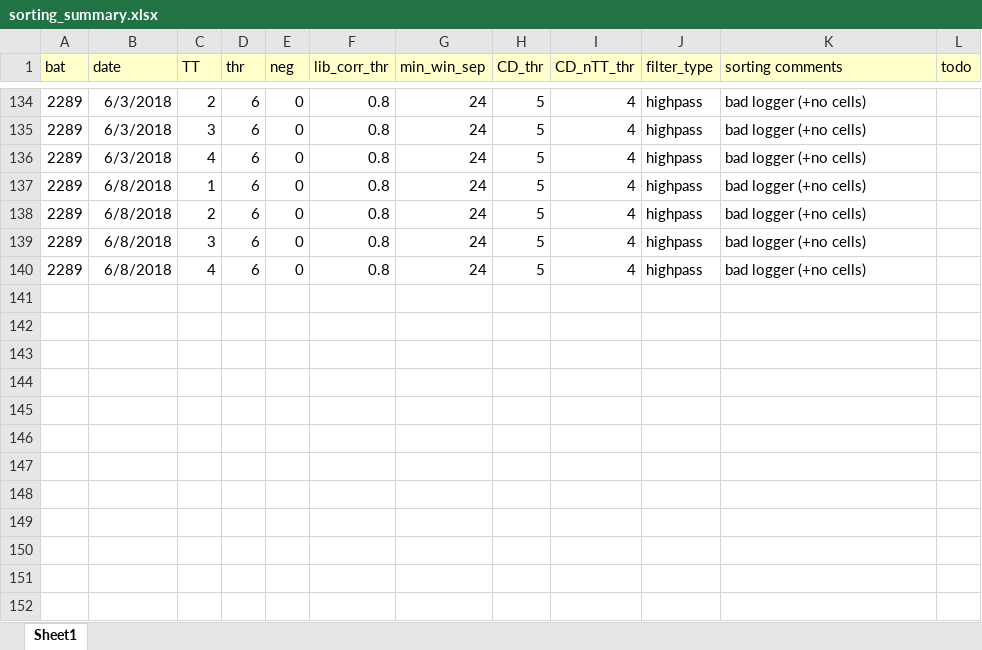
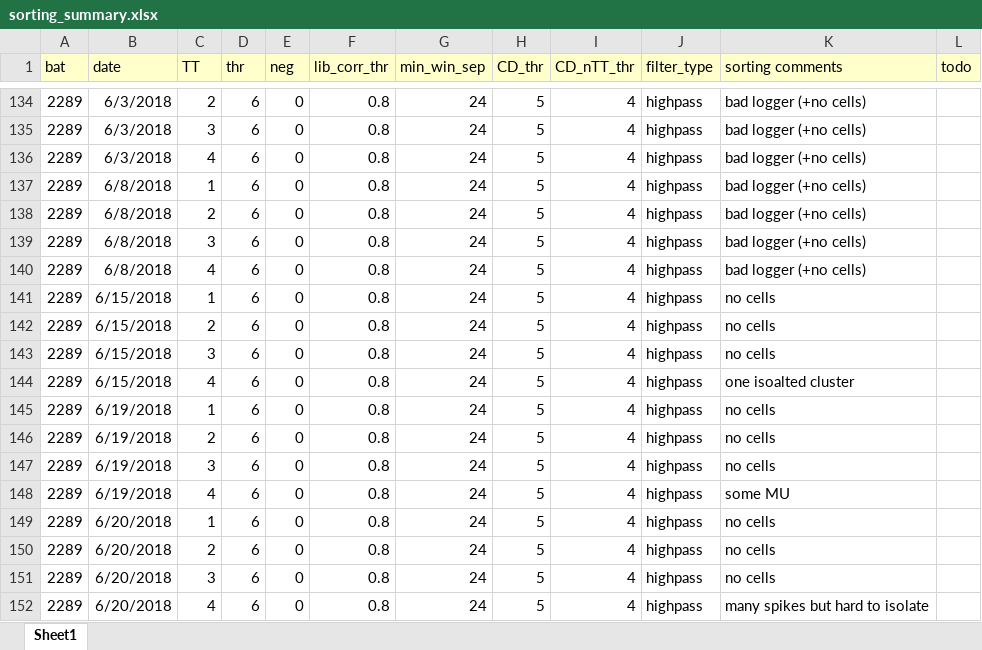
Before and after one commit to TamirEliav/LargeScale, an Excel workbook: inclusion_lists/sorting_summary.xlsx, sheet Sheet1, drawn as a sheet; only a part is shown, gaps mark what is left out; values as stored, in another font and other column widths than the file's, no borders; the diff names each change by its address in the sheet, - before the commit and + after, or states it on an @@ line.

Commit message:
update sorting for bat 2289

```diff
--- a/inclusion_lists/sorting_summary.xlsx (sheet Sheet1)
+++ b/inclusion_lists/sorting_summary.xlsx (sheet Sheet1)
+row 141: 2289 | 6/15/2018 | 1 | 6 | 0 | 0.8 | 24 | 5 | 4 | highpass | no cells
+row 142: 2289 | 6/15/2018 | 2 | 6 | 0 | 0.8 | 24 | 5 | 4 | highpass | no cells
+row 143: 2289 | 6/15/2018 | 3 | 6 | 0 | 0.8 | 24 | 5 | 4 | highpass | no cells
+row 144: 2289 | 6/15/2018 | 4 | 6 | 0 | 0.8 | 24 | 5 | 4 | highpass | one isoalted cluster
+row 145: 2289 | 6/19/2018 | 1 | 6 | 0 | 0.8 | 24 | 5 | 4 | highpass | no cells
+row 146: 2289 | 6/19/2018 | 2 | 6 | 0 | 0.8 | 24 | 5 | 4 | highpass | no cells
+row 147: 2289 | 6/19/2018 | 3 | 6 | 0 | 0.8 | 24 | 5 | 4 | highpass | no cells
+row 148: 2289 | 6/19/2018 | 4 | 6 | 0 | 0.8 | 24 | 5 | 4 | highpass | some MU
+row 149: 2289 | 6/20/2018 | 1 | 6 | 0 | 0.8 | 24 | 5 | 4 | highpass | no cells
+row 150: 2289 | 6/20/2018 | 2 | 6 | 0 | 0.8 | 24 | 5 | 4 | highpass | no cells
+row 151: 2289 | 6/20/2018 | 3 | 6 | 0 | 0.8 | 24 | 5 | 4 | highpass | no cells
+row 152: 2289 | 6/20/2018 | 4 | 6 | 0 | 0.8 | 24 | 5 | 4 | highpass | many spikes but hard to isolate
```
Also changed, not shown: inclusion_lists/cells_summary.xlsx.
